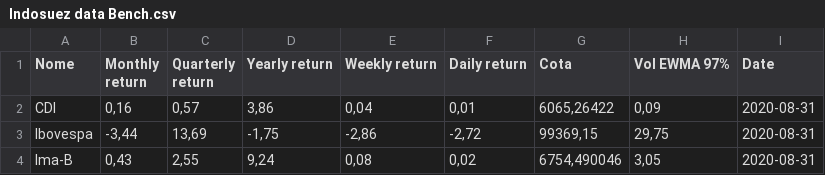
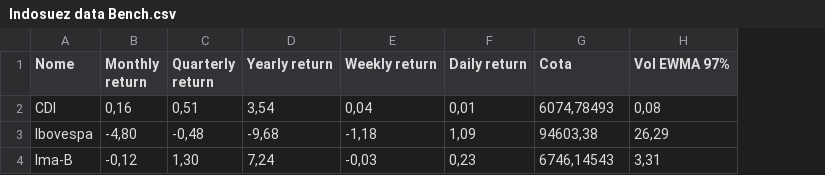
Before and after one commit to NicoEym/rails-fundos, a CSV file: db/csv_repos/Indosuez data Bench.csv, drawn as a sheet; the diff names each change by its address in the sheet, - before the commit and + after, or states it on an @@ line.

Commit message:
updated the benchmarks for september

```diff
--- a/db/csv_repos/Indosuez data Bench.csv
+++ b/db/csv_repos/Indosuez data Bench.csv
-column I (Date), rows 2-4: all 2020-08-31
-C2 (Quarterly return): 0,57
+C2 (Quarterly return): 0,51
-D2 (Yearly return): 3,86
+D2 (Yearly return): 3,54
-G2 (Cota): 6065,26422
+G2 (Cota): 6074,78493
-H2 (Vol EWMA 97%): 0,09
+H2 (Vol EWMA 97%): 0,08
-B3 (Monthly return): -3,44
+B3 (Monthly return): -4,80
-C3 (Quarterly return): 13,69
+C3 (Quarterly return): -0,48
-D3 (Yearly return): -1,75
+D3 (Yearly return): -9,68
-E3 (Weekly return): -2,86
+E3 (Weekly return): -1,18
-F3 (Daily return): -2,72
+F3 (Daily return): 1,09
-G3 (Cota): 99369,15
+G3 (Cota): 94603,38
-H3 (Vol EWMA 97%): 29,75
+H3 (Vol EWMA 97%): 26,29
-B4 (Monthly return): 0,43
+B4 (Monthly return): -0,12
-C4 (Quarterly return): 2,55
+C4 (Quarterly return): 1,30
-D4 (Yearly return): 9,24
+D4 (Yearly return): 7,24
-E4 (Weekly return): 0,08
+E4 (Weekly return): -0,03
-F4 (Daily return): 0,02
+F4 (Daily return): 0,23
-G4 (Cota): 6754,490046
+G4 (Cota): 6746,14543
-H4 (Vol EWMA 97%): 3,05
+H4 (Vol EWMA 97%): 3,31
```
